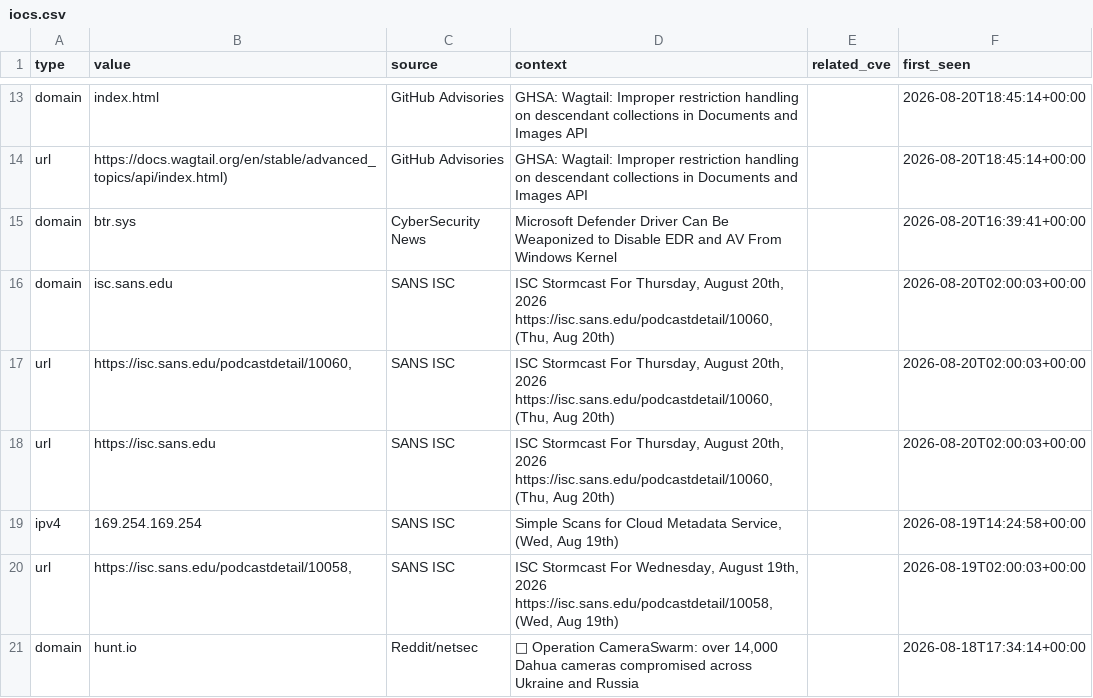
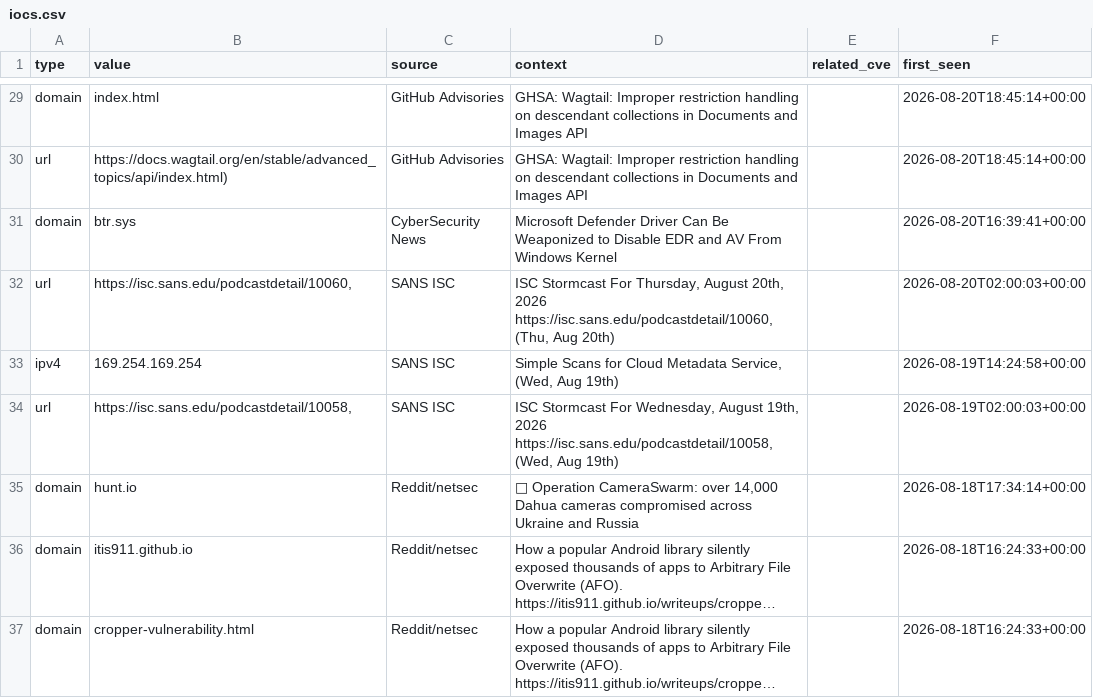
Before and after one commit to priyanshu965/Cyberwatch, a CSV file: data/exports/iocs.csv, drawn as a sheet; only a part is shown, gaps mark what is left out; the shorter side is filled out with more unchanged rows; long unchanged cells end in …; removed rows and columns are numbered as before the commit, all else as after; the diff covers the shown part only; the diff names each change by its address in the sheet, - before the commit and + after, or states it on an @@ line.

```diff
--- a/data/exports/iocs.csv
+++ b/data/exports/iocs.csv
-row 16: domain | isc.sans.edu | SANS ISC | ISC Stormcast For Thursday, August 20th, 2026 https://isc.sans.edu/podcastdetail/10060, (Thu, Aug 20th) |  | 2026-08-20T02:00:03+00:00
-row 18: url | https://isc.sans.edu | SANS ISC | ISC Stormcast For Thursday, August 20th, 2026 https://isc.sans.edu/podcastdetail/10060, (Thu, Aug 20th) |  | 2026-08-20T02:00:03+00:00
```
Also changed, not shown: 16 added rows, 1 removed row and 7 edited cells elsewhere in this file, 7 other files.
